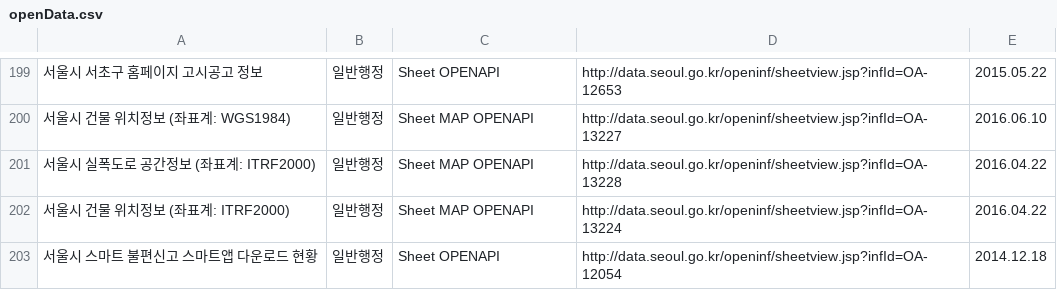
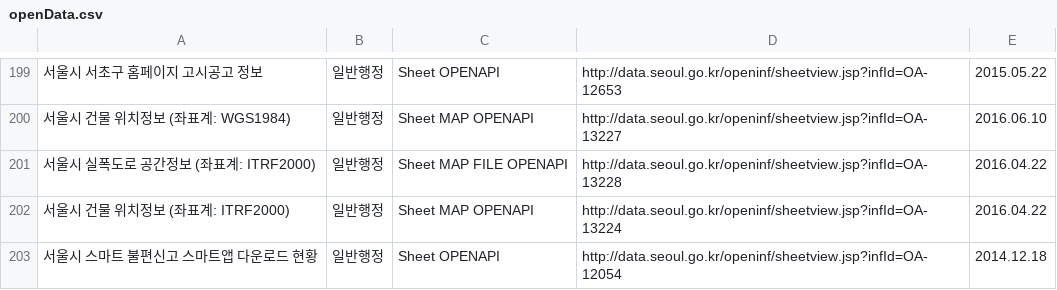
Before and after one commit to seoulopendata/stat_opendata, a CSV file: openData.csv, drawn as a sheet; only a part is shown, gaps mark what is left out.

Commit message:
Sat Jul 22 01:00:33 KST 2017 기준 데이터

```diff
--- a/openData.csv
+++ b/openData.csv
@@ -200,3 +200,3 @@
 "서울시 건물 위치정보 (좌표계: WGS1984)","일반행정","Sheet MAP OPENAPI ","http://data.seoul.go.kr/openinf/sheetview.jsp?infId=OA-13227","2016.06.10"
-"서울시 실폭도로 공간정보 (좌표계: ITRF2000)","일반행정","Sheet MAP OPENAPI ","http://data.seoul.go.kr/openinf/sheetview.jsp?infId=OA-13228","2016.04.22"
+"서울시 실폭도로 공간정보 (좌표계: ITRF2000)","일반행정","Sheet MAP FILE OPENAPI ","http://data.seoul.go.kr/openinf/sheetview.jsp?infId=OA-13228","2016.04.22"
 "서울시 건물 위치정보 (좌표계: ITRF2000)","일반행정","Sheet MAP OPENAPI ","http://data.seoul.go.kr/openinf/sheetview.jsp?infId=OA-13224","2016.04.22"
```
